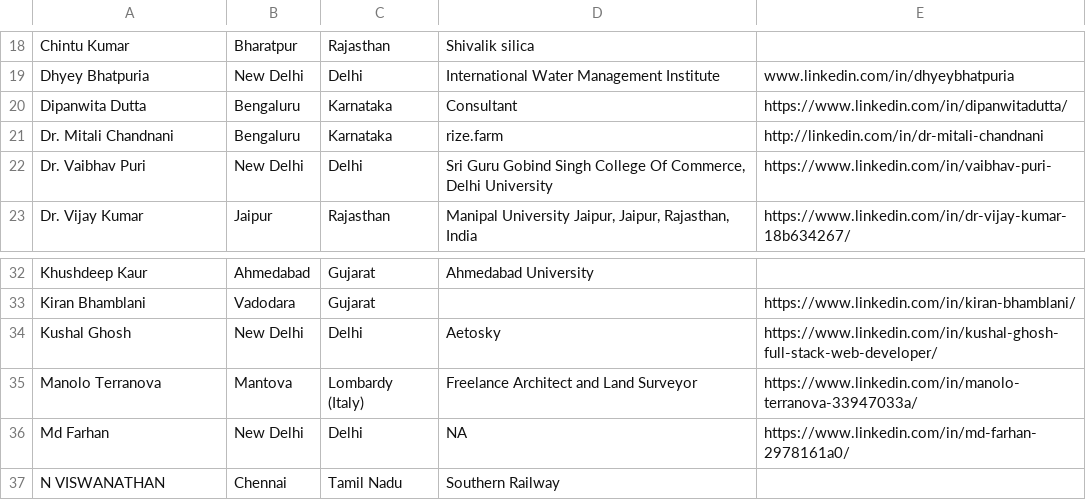
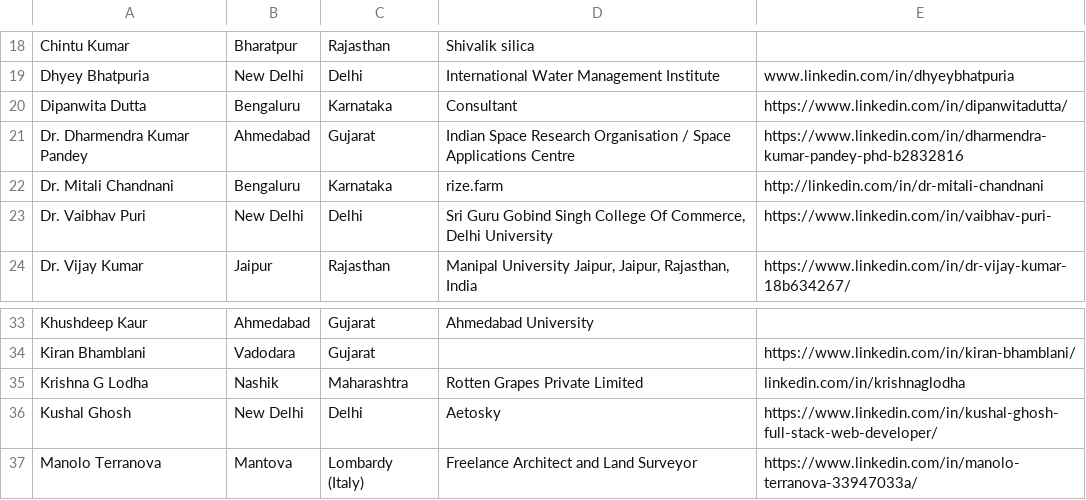
Before and after one commit to qgis/QGIS-UG-India, a CSV file: content/member-directory/members.csv, drawn as a sheet; only a part is shown, gaps mark what is left out; the shorter side is filled out with more unchanged rows.

```diff
--- a/content/member-directory/members.csv
+++ b/content/member-directory/members.csv
@@ -20,2 +20,3 @@ Dhyey Bhatpuria,New Delhi,Delhi,International Water Management Institute,www.lin
 Dipanwita Dutta,Bengaluru,Karnataka,Consultant,https://www.linkedin.com/in/dipanwitadutta/
+Dr. Dharmendra Kumar Pandey,Ahmedabad,Gujarat,Indian Space Research Organisation / Space Applications Centre,https://www.linkedin.com/in/dharmendra-kumar-pandey-phd-b2832816
 Dr. Mitali Chandnani,Bengaluru,Karnataka,rize.farm,http://linkedin.com/in/dr-mitali-chandnani
@@ -33,2 +34,3 @@ Khushdeep Kaur,Ahmedabad,Gujarat,Ahmedabad University,
 Kiran Bhamblani,Vadodara,Gujarat,,https://www.linkedin.com/in/kiran-bhamblani/
+Krishna G Lodha,Nashik,Maharashtra,Rotten Grapes Private Limited,linkedin.com/in/krishnaglodha
 Kushal Ghosh,New Delhi,Delhi,Aetosky,https://www.linkedin.com/in/kushal-ghosh-full-stack-web-developer/
```
Also changed, not shown: 1 other file.
